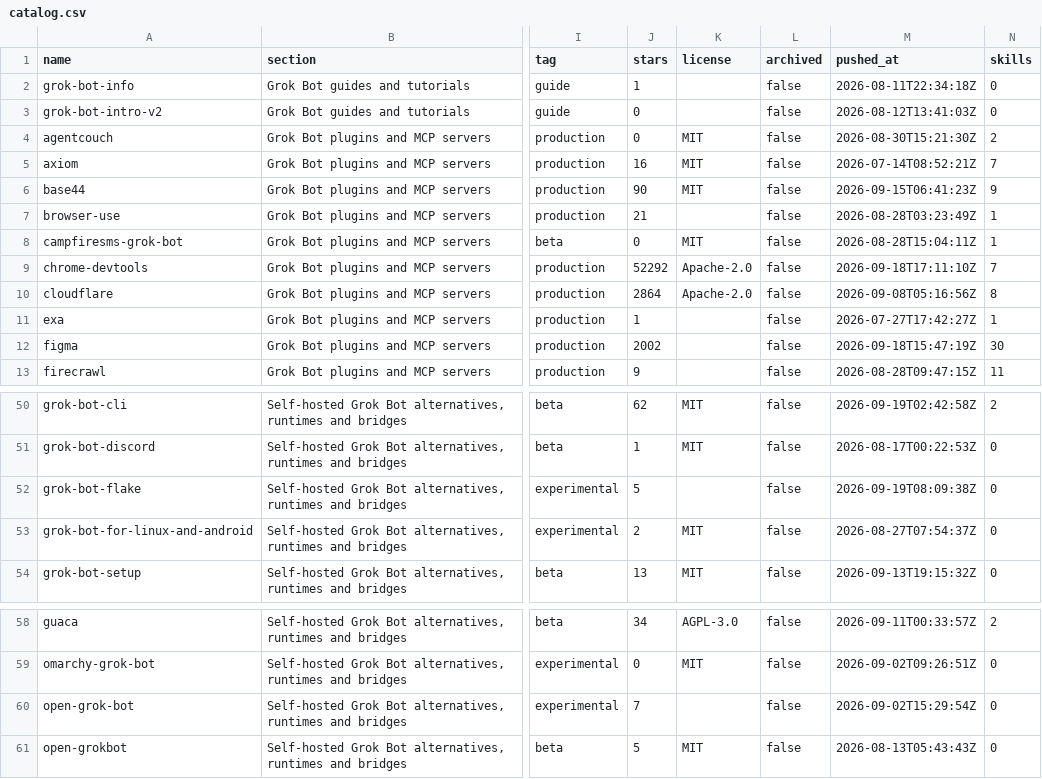
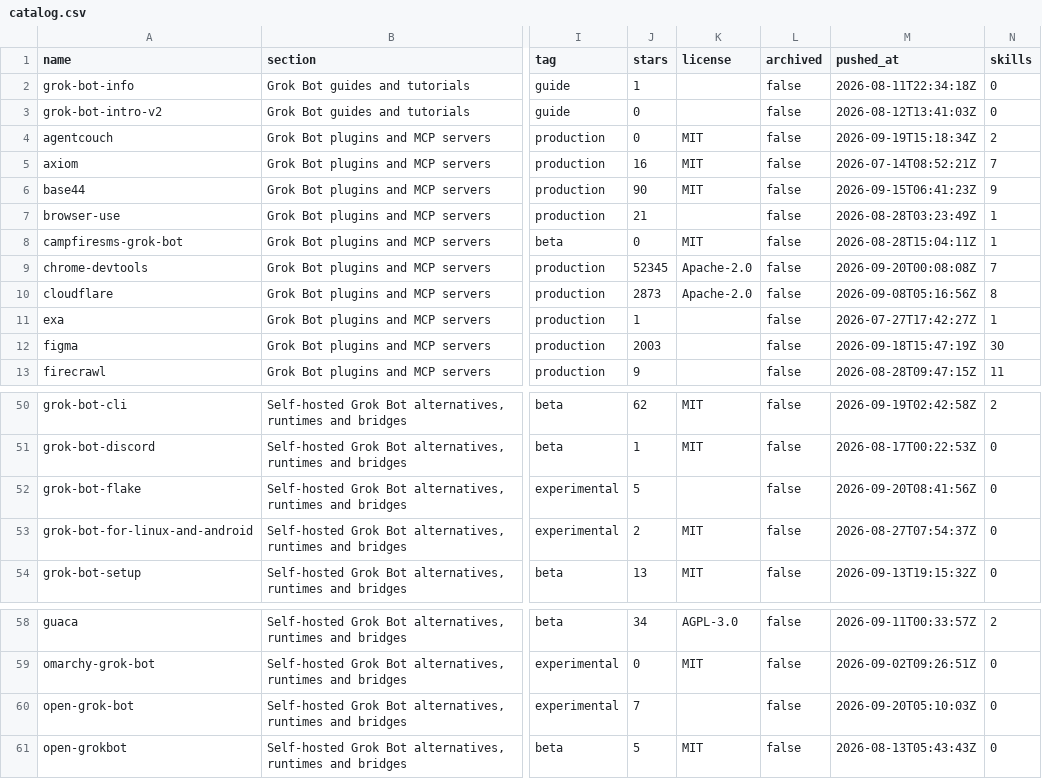
Before and after one commit to ZeroPointRepo/awesome-grok-bot, a CSV file: catalog.csv, drawn as a sheet; only a part is shown, gaps mark what is left out; the diff covers the shown part only; the diff names each change by its address in the sheet, - before the commit and + after, or states it on an @@ line.

```diff
--- a/catalog.csv
+++ b/catalog.csv
-M4 (pushed_at): 2026-08-30T15:21:30Z
+M4 (pushed_at): 2026-09-19T15:18:34Z
-J9 (stars): 52292
+J9 (stars): 52345
-M9 (pushed_at): 2026-09-18T17:11:10Z
+M9 (pushed_at): 2026-09-20T00:08:08Z
-J10 (stars): 2864
+J10 (stars): 2873
-J12 (stars): 2002
+J12 (stars): 2003
-M52 (pushed_at): 2026-09-19T08:09:38Z
+M52 (pushed_at): 2026-09-20T08:41:56Z
-M60 (pushed_at): 2026-09-02T15:29:54Z
+M60 (pushed_at): 2026-09-20T05:10:03Z
```
Also changed, not shown: 22 edited cells elsewhere in this file, 5 other files.
